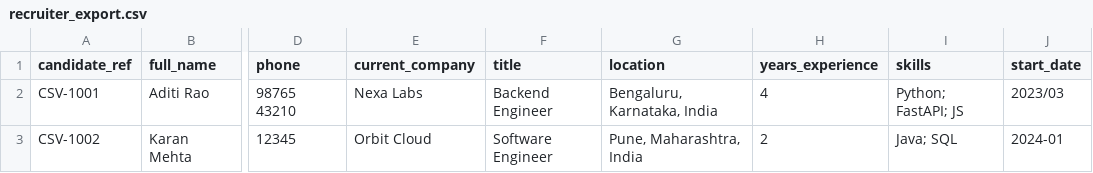
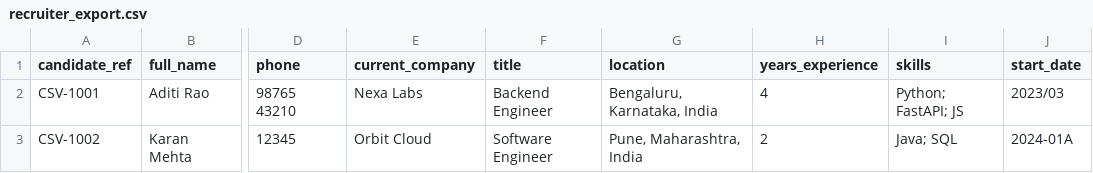
Before and after one commit to RishiRaj292/eightfold-candidate-transformer, a CSV file: samples/recruiter_export.csv, drawn as a sheet; only a part is shown, gaps mark what is left out; the diff names each change by its address in the sheet, - before the commit and + after, or states it on an @@ line.

Commit message:
Fix sample CSV and regenerate outputs

```diff
--- a/samples/recruiter_export.csv
+++ b/samples/recruiter_export.csv
-J3 (start_date): 2024-01
+J3 (start_date): 2024-01A
```
Also changed, not shown: 2 other files.
